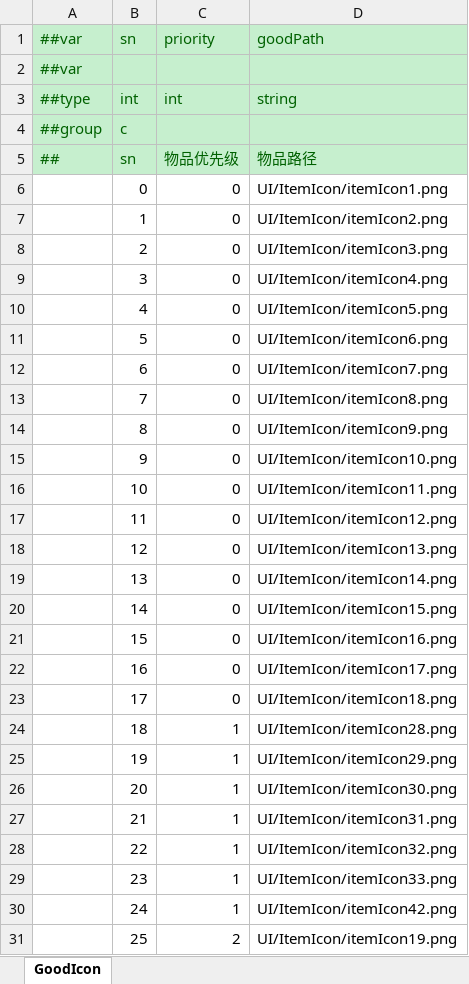
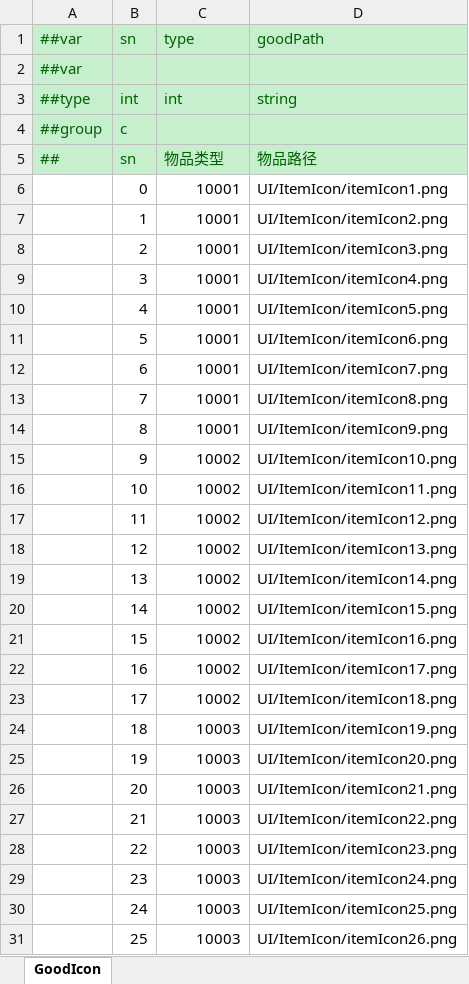
Before and after one commit to yuhuaichong1/LinkGame, an Excel workbook: DesignerConfigs/Datas/GoodIcon.xlsx, sheet GoodIcon, drawn as a sheet; only a part is shown; values as stored, in another font and other column widths than the file's, no borders; the diff covers the shown part only; the diff names each change by its address in the sheet, - before the commit and + after, or states it on an @@ line.

```diff
--- a/DesignerConfigs/Datas/GoodIcon.xlsx (sheet GoodIcon)
+++ b/DesignerConfigs/Datas/GoodIcon.xlsx (sheet GoodIcon)
-C1: priority
+C1: type
-C5 (type): 物品优先级
+C5 (type): 物品类型
-C6:C14 (type): 0
+C6:C14 (type): 10001
-C15:C23 (type): 0
+C15:C23 (type): 10002
-C24:C30 (type): 1
+C24:C30 (type): 10003
-D24 (goodPath): UI/ItemIcon/itemIcon28.png
+D24 (goodPath): UI/ItemIcon/itemIcon19.png
-D25 (goodPath): UI/ItemIcon/itemIcon29.png
+D25 (goodPath): UI/ItemIcon/itemIcon20.png
-D26 (goodPath): UI/ItemIcon/itemIcon30.png
+D26 (goodPath): UI/ItemIcon/itemIcon21.png
-D27 (goodPath): UI/ItemIcon/itemIcon31.png
+D27 (goodPath): UI/ItemIcon/itemIcon22.png
-D28 (goodPath): UI/ItemIcon/itemIcon32.png
+D28 (goodPath): UI/ItemIcon/itemIcon23.png
-D29 (goodPath): UI/ItemIcon/itemIcon33.png
+D29 (goodPath): UI/ItemIcon/itemIcon24.png
-D30 (goodPath): UI/ItemIcon/itemIcon42.png
+D30 (goodPath): UI/ItemIcon/itemIcon25.png
-C31 (type): 2
+C31 (type): 10003
-D31 (goodPath): UI/ItemIcon/itemIcon19.png
+D31 (goodPath): UI/ItemIcon/itemIcon26.png
```
Also changed, not shown: 9 added rows and 14 edited cells elsewhere in this sheet, DesignerConfigs/Datas/Level.xlsx, DesignerConfigs/Datas/LevelAct.xlsx, 54 other files.
